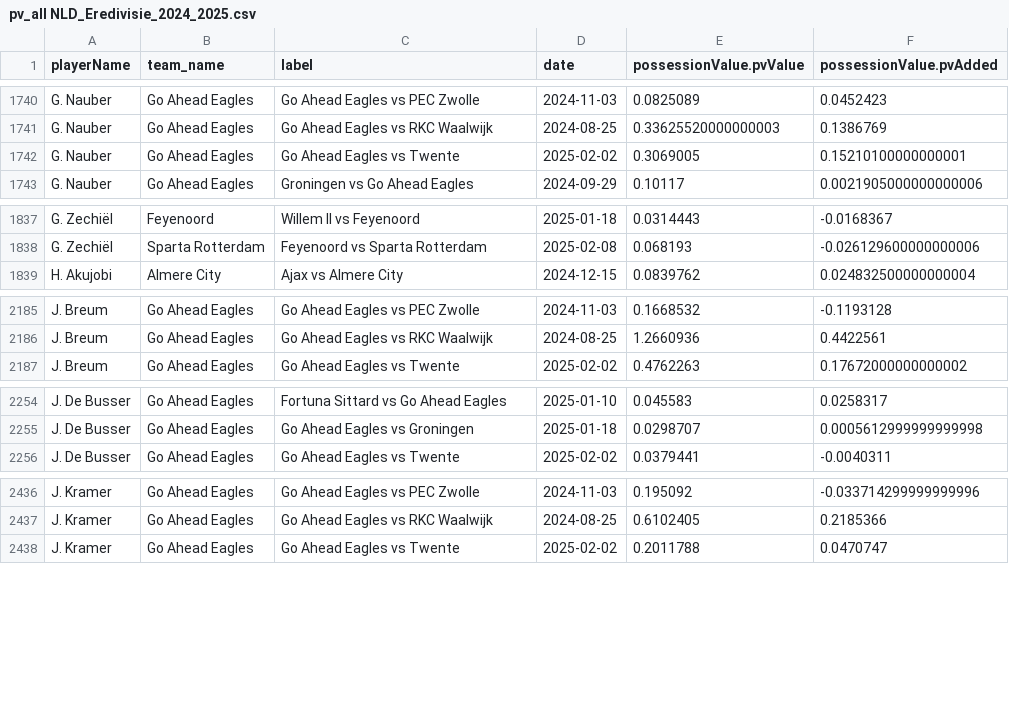
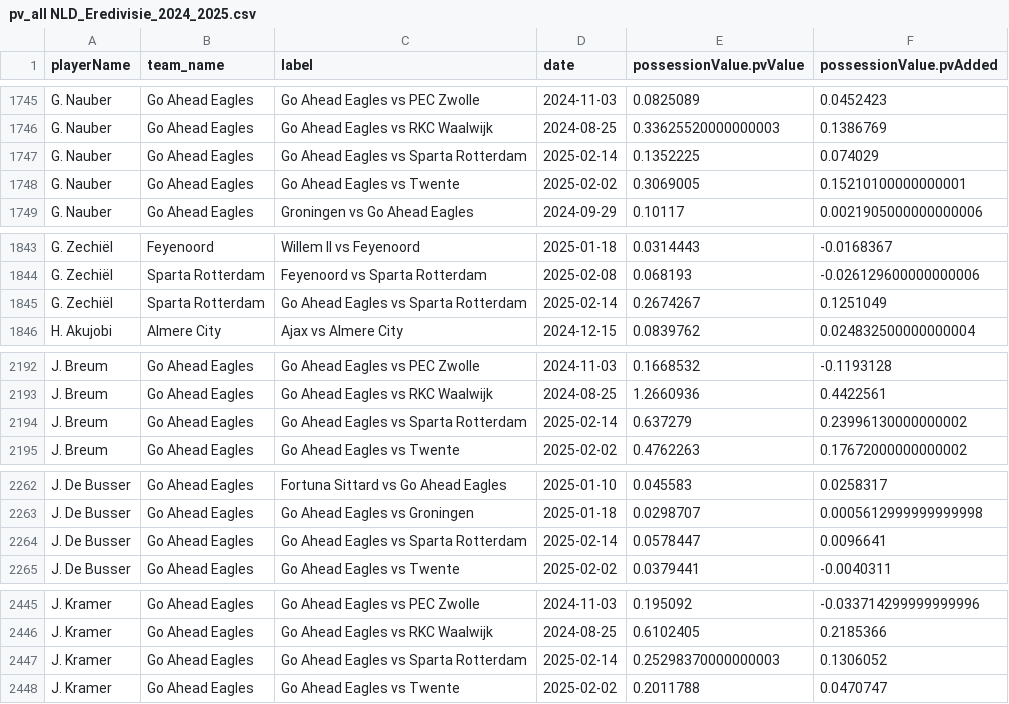
Before and after one commit to AC-Horsens/AC-Horsens-scouting, a CSV file: NLD_Eredivisie_2024_2025/pv_all NLD_Eredivisie_2024_2025.csv, drawn as a sheet; only a part is shown, gaps mark what is left out; the diff covers the shown part only; the diff names each change by its address in the sheet, - before the commit and + after, or states it on an @@ line.

```diff
--- a/NLD_Eredivisie_2024_2025/pv_all NLD_Eredivisie_2024_2025.csv
+++ b/NLD_Eredivisie_2024_2025/pv_all NLD_Eredivisie_2024_2025.csv
+row 1747: G. Nauber | Go Ahead Eagles | Go Ahead Eagles vs Sparta Rotterdam | 2025-02-14 | 0.1352225 | 0.074029
+row 1845: G. Zechiël | Sparta Rotterdam | Go Ahead Eagles vs Sparta Rotterdam | 2025-02-14 | 0.2674267 | 0.1251049
+row 2194: J. Breum | Go Ahead Eagles | Go Ahead Eagles vs Sparta Rotterdam | 2025-02-14 | 0.637279 | 0.23996130000000002
+row 2264: J. De Busser | Go Ahead Eagles | Go Ahead Eagles vs Sparta Rotterdam | 2025-02-14 | 0.0578447 | 0.0096641
+row 2447: J. Kramer | Go Ahead Eagles | Go Ahead Eagles vs Sparta Rotterdam | 2025-02-14 | 0.25298370000000003 | 0.1306052
```
Also changed, not shown: 27 added rows elsewhere in this file, NLD_Eredivisie_2024_2025/xA_all NLD_Eredivisie_2024_2025.csv, NLD_Eredivisie_2024_2025/xg_all NLD_Eredivisie_2024_2025.csv, 44 other files.
